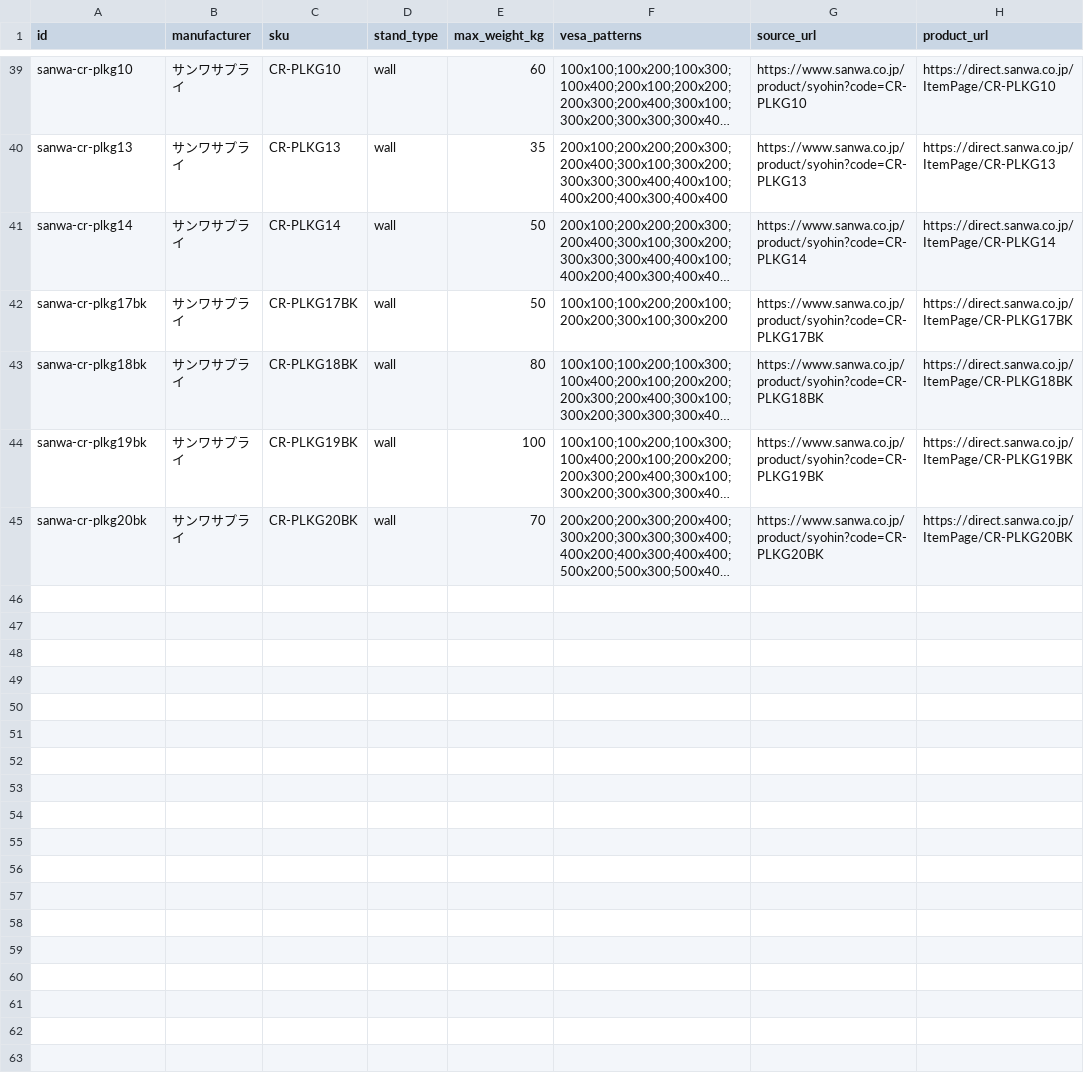
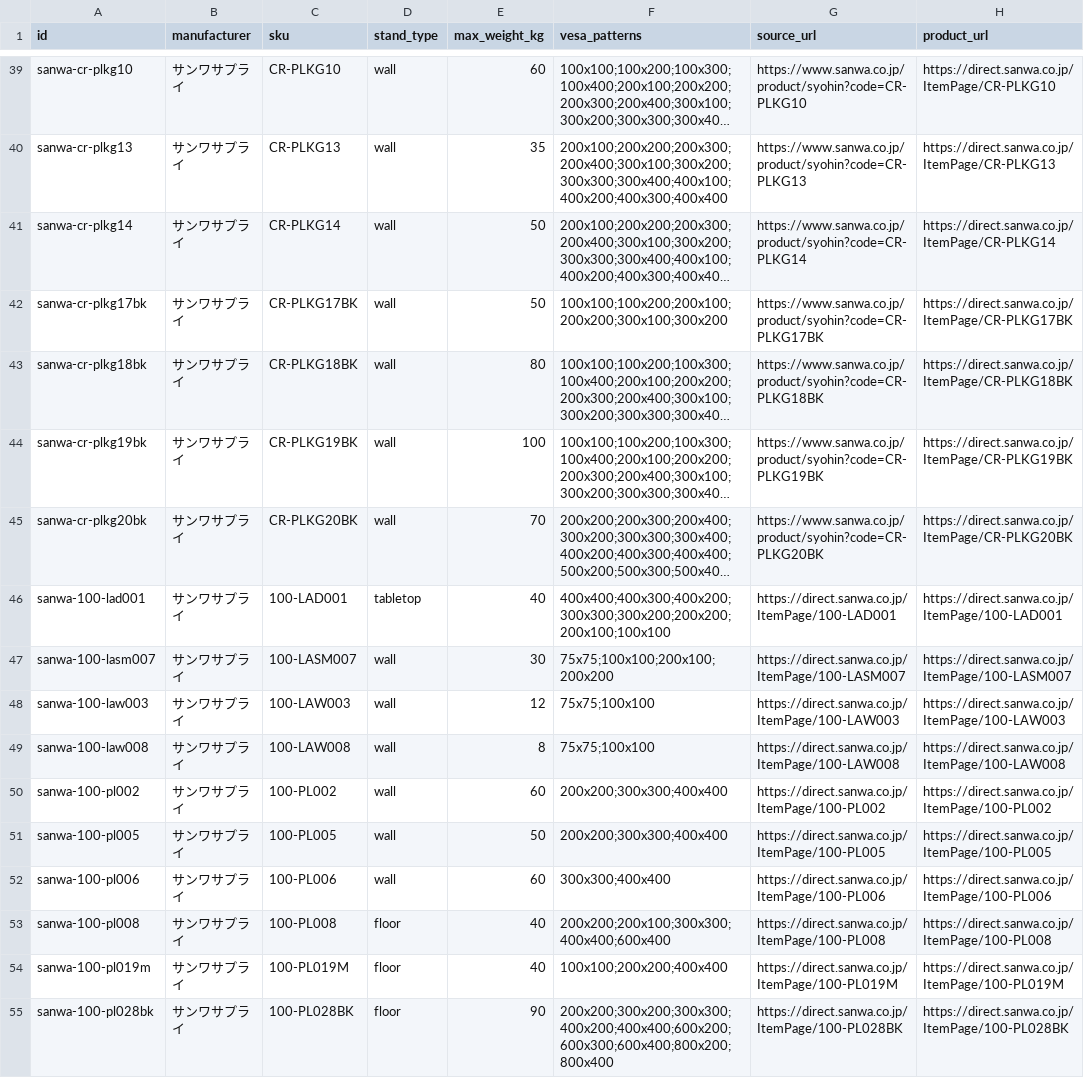
Before and after one commit to yukihirohase/tv-fit, a CSV file: data/stands.csv, drawn as a sheet; only a part is shown, gaps mark what is left out; long unchanged cells end in …; the diff covers the shown part only; the diff names each change by its address in the sheet, - before the commit and + after, or states it on an @@ line.

```diff
--- a/data/stands.csv
+++ b/data/stands.csv
+row 46: sanwa-100-lad001 | サンワサプライ | 100-LAD001 | tabletop | 40 | 400x400;400x300;400x200;300x300;300x200;200x200;200x100;100x100 | https://direct.sanwa.co.jp/ItemPage/100-LAD001 | https://direct.sanwa.co.jp/ItemPage/100-LAD001
+row 47: sanwa-100-lasm007 | サンワサプライ | 100-LASM007 | wall | 30 | 75x75;100x100;200x100;200x200 | https://direct.sanwa.co.jp/ItemPage/100-LASM007 | https://direct.sanwa.co.jp/ItemPage/100-LASM007
+row 48: sanwa-100-law003 | サンワサプライ | 100-LAW003 | wall | 12 | 75x75;100x100 | https://direct.sanwa.co.jp/ItemPage/100-LAW003 | https://direct.sanwa.co.jp/ItemPage/100-LAW003
+row 49: sanwa-100-law008 | サンワサプライ | 100-LAW008 | wall | 8 | 75x75;100x100 | https://direct.sanwa.co.jp/ItemPage/100-LAW008 | https://direct.sanwa.co.jp/ItemPage/100-LAW008
+row 50: sanwa-100-pl002 | サンワサプライ | 100-PL002 | wall | 60 | 200x200;300x300;400x400 | https://direct.sanwa.co.jp/ItemPage/100-PL002 | https://direct.sanwa.co.jp/ItemPage/100-PL002
+row 51: sanwa-100-pl005 | サンワサプライ | 100-PL005 | wall | 50 | 200x200;300x300;400x400 | https://direct.sanwa.co.jp/ItemPage/100-PL005 | https://direct.sanwa.co.jp/ItemPage/100-PL005
+row 52: sanwa-100-pl006 | サンワサプライ | 100-PL006 | wall | 60 | 300x300;400x400 | https://direct.sanwa.co.jp/ItemPage/100-PL006 | https://direct.sanwa.co.jp/ItemPage/100-PL006
+row 53: sanwa-100-pl008 | サンワサプライ | 100-PL008 | floor | 40 | 200x200;200x100;300x300;400x400;600x400 | https://direct.sanwa.co.jp/ItemPage/100-PL008 | https://direct.sanwa.co.jp/ItemPage/100-PL008
+row 54: sanwa-100-pl019m | サンワサプライ | 100-PL019M | floor | 40 | 100x100;200x200;400x400 | https://direct.sanwa.co.jp/ItemPage/100-PL019M | https://direct.sanwa.co.jp/ItemPage/100-PL019M
+row 55: sanwa-100-pl028bk | サンワサプライ | 100-PL028BK | floor | 90 | 200x200;300x200;300x300;400x200;400x400;600x200;600x300;600x400;800x200;800x400 | https://direct.sanwa.co.jp/ItemPage/100-PL028BK | https://direct.sanwa.co.jp/ItemPage/100-PL028BK
```
Also changed, not shown: 9 added rows elsewhere in this file.
